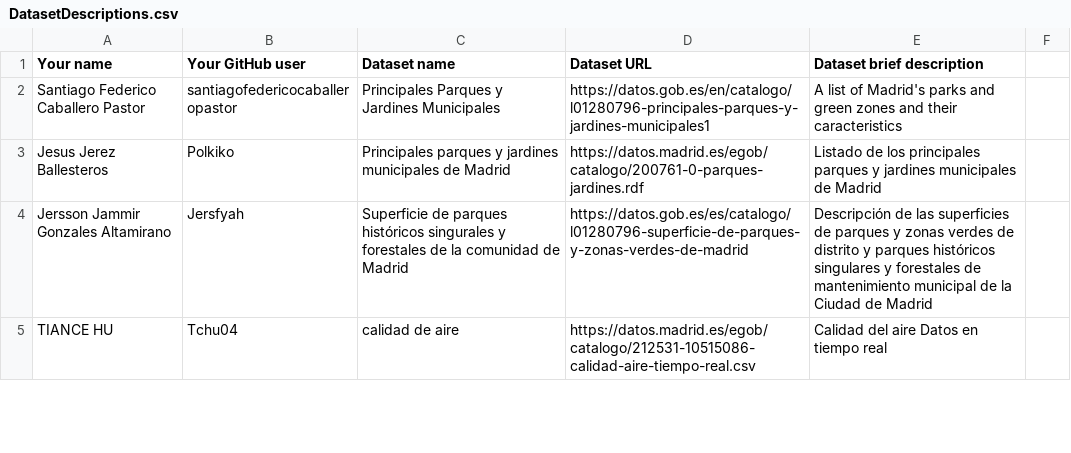
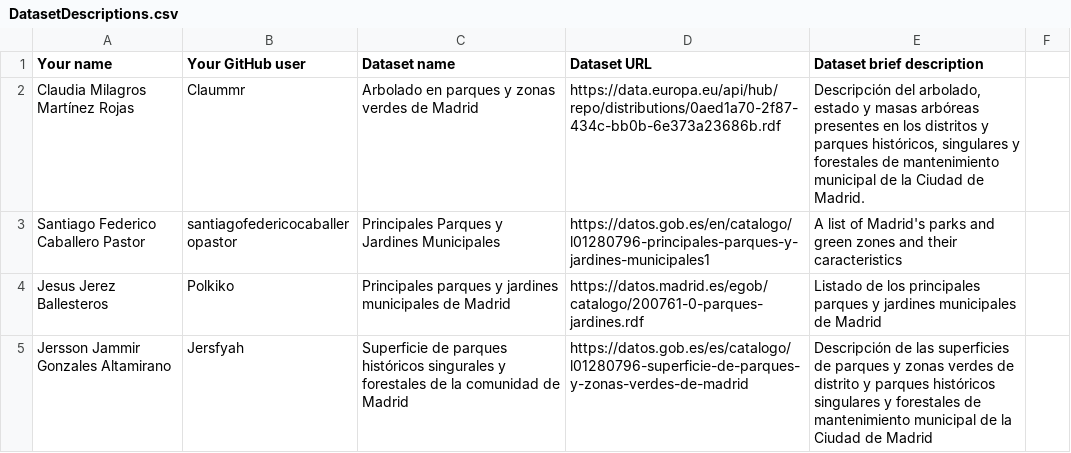
Before and after one commit to scipi0n/Curso2021-2022, a CSV file: Assignment1/DatasetDescriptions.csv, drawn as a sheet; only a part is shown; the shorter side is filled out with more unchanged rows; the diff names each change by its address in the sheet, - before the commit and + after, or states it on an @@ line.

Commit message:
Update DatasetDescriptions.csv

```diff
--- a/Assignment1/DatasetDescriptions.csv
+++ b/Assignment1/DatasetDescriptions.csv
+row 2: Claudia Milagros Martínez Rojas | Claummr | Arbolado en parques y zonas verdes de Madrid | https://data.europa.eu/api/hub/repo/distributions/0aed1a70-2f87-434c-bb0b-6e373a23686b.rdf | Descripción del arbolado, estado y masas arbóreas presentes en los distritos y parques históricos, singulares y forestales de mantenimiento municipal de la Ciudad de Madrid.
```
